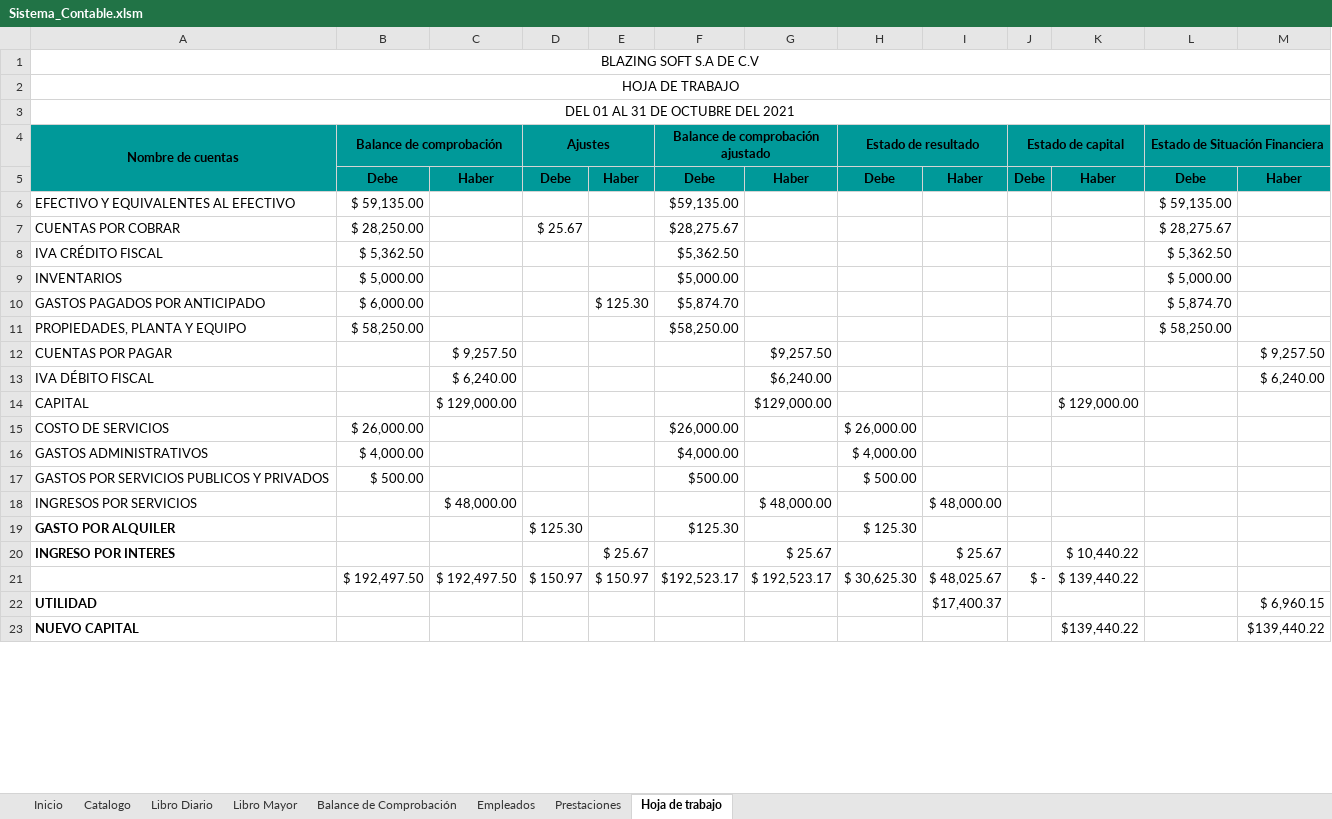
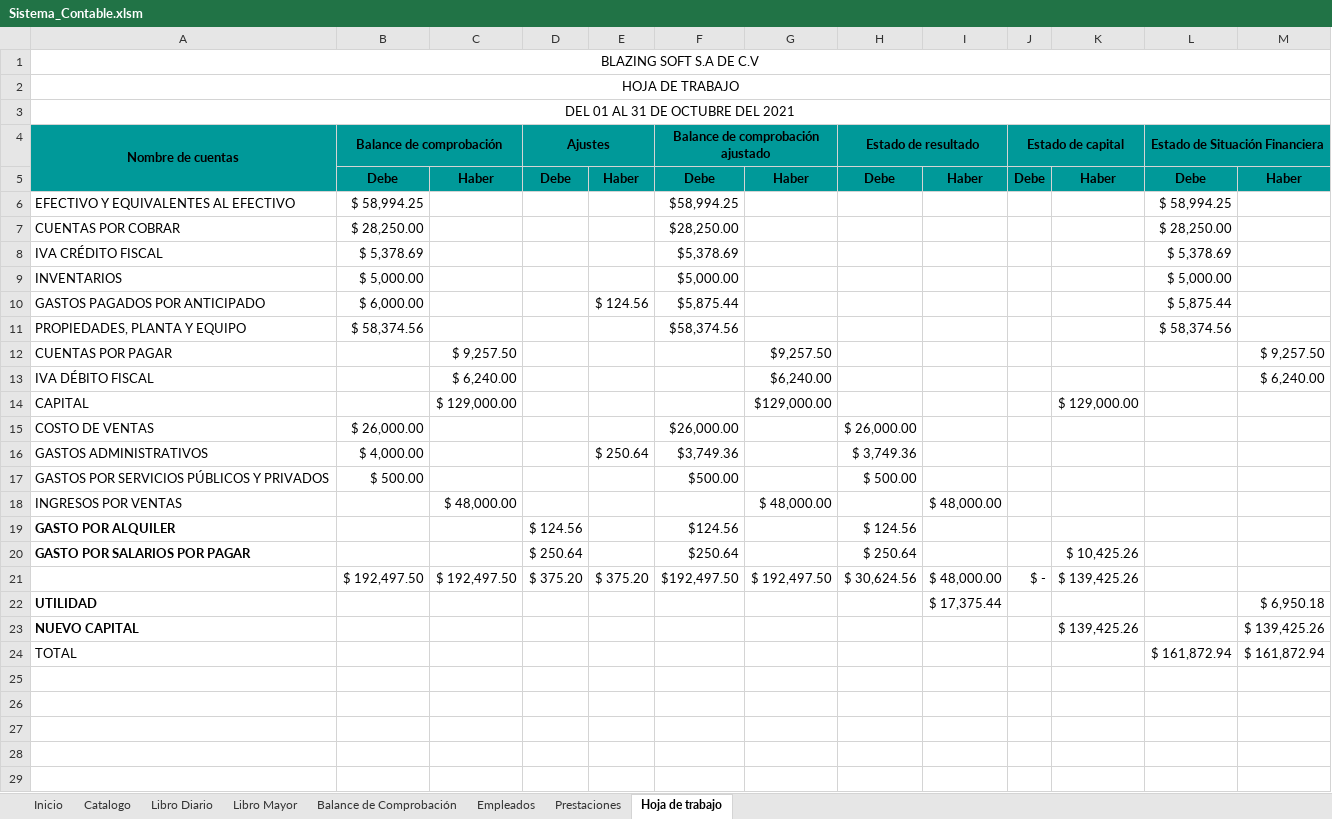
Before and after one commit to claudia17018/Sistema-Contable, an Excel workbook: Sistema_Contable.xlsm, sheet Hoja de trabajo, drawn as a sheet; only a part is shown; values as stored, in another font and other column widths than the file's, no borders; removed rows and columns are numbered as before the commit, all else as after; the diff covers the shown part only; the diff names each change by its address in the sheet, - before the commit and + after, or states it on an @@ line.

Commit message:
cambios

```diff
--- a/Sistema_Contable.xlsm (sheet Hoja de trabajo)
+++ b/Sistema_Contable.xlsm (sheet Hoja de trabajo)
-row 6: EFECTIVO Y EQUIVALENTES AL EFECTIVO | $ 59,135.00 |  |  |  | $59,135.00 |  |  |  |  |  | $ 59,135.00
+row 6: EFECTIVO Y EQUIVALENTES AL EFECTIVO | $ 58,994.25 |  |  |  | $58,994.25 |  |  |  |  |  | $ 58,994.25
-D7 (Ajustes): $ 25.67
+D7 (Ajustes): (empty)
-F7 (Balance de comprobación ajustado): $28,275.67
+F7 (Balance de comprobación ajustado): $28,250.00
-L7 (Estado de Situación Financiera): $ 28,275.67
+L7 (Estado de Situación Financiera): $ 28,250.00
-row 8: IVA CRÉDITO FISCAL | $ 5,362.50 |  |  |  | $5,362.50 |  |  |  |  |  | $ 5,362.50
+row 8: IVA CRÉDITO FISCAL | $ 5,378.69 |  |  |  | $5,378.69 |  |  |  |  |  | $ 5,378.69
-E10: $ 125.30
+E10: $ 124.56
-F10 (Balance de comprobación ajustado): $5,874.70
+F10 (Balance de comprobación ajustado): $5,875.44
-L10 (Estado de Situación Financiera): $ 5,874.70
+L10 (Estado de Situación Financiera): $ 5,875.44
-row 11: PROPIEDADES, PLANTA Y EQUIPO | $ 58,250.00 |  |  |  | $58,250.00 |  |  |  |  |  | $ 58,250.00
+row 11: PROPIEDADES, PLANTA Y EQUIPO | $ 58,374.56 |  |  |  | $58,374.56 |  |  |  |  |  | $ 58,374.56
-A15 (Nombre de cuentas): COSTO DE SERVICIOS
+A15 (Nombre de cuentas): COSTO DE VENTAS
-E16: (empty)
+E16: $ 250.64
-F16 (Balance de comprobación ajustado): $4,000.00
+F16 (Balance de comprobación ajustado): $3,749.36
-H16 (Estado de resultado): $ 4,000.00
+H16 (Estado de resultado): $ 3,749.36
-A17 (Nombre de cuentas): GASTOS POR SERVICIOS PUBLICOS Y PRIVADOS
+A17 (Nombre de cuentas): GASTOS POR SERVICIOS PÚBLICOS Y PRIVADOS
-A18 (Nombre de cuentas): INGRESOS POR SERVICIOS
+A18 (Nombre de cuentas): INGRESOS POR VENTAS
+row 19: GASTO POR ALQUILER |  |  | $ 124.56 |  | $124.56 |  | $ 124.56
+row 20: GASTO POR SALARIOS POR PAGAR |  |  | $ 250.64 |  | $250.64 |  | $ 250.64 |  |  | $ 10,425.26
+row 21:  | $ 192,497.50 | $ 192,497.50 | $ 375.20 | $ 375.20 | $192,497.50 | $ 192,497.50 | $ 30,624.56 | $ 48,000.00 | $ - | $ 139,425.26
+row 22: UTILIDAD |  |  |  |  |  |  |  | $ 17,375.44 |  |  |  | $ 6,950.18
+row 23: NUEVO CAPITAL |  |  |  |  |  |  |  |  |  | $ 139,425.26 |  | $ 139,425.26
+row 24: TOTAL |  |  |  |  |  |  |  |  |  |  | $ 161,872.94 | $ 161,872.94
-row 25: GASTO POR ALQUILER |  |  | $ 125.30 |  | $125.30 |  | $ 125.30
+row 25: (empty)
-row 26: INGRESO POR INTERES |  |  |  | $ 25.67 |  | $ 25.67 |  | $ 25.67 |  | $ 10,440.22
+row 26: (empty)
-row 27:  | $ 192,497.50 | $ 192,497.50 | $ 150.97 | $ 150.97 | $192,523.17 | $ 192,523.17 | $ 30,625.30 | $ 48,025.67 | $ - | $ 139,440.22
+row 27: (empty)
-row 28: UTILIDAD |  |  |  |  |  |  |  | $17,400.37 |  |  |  | $ 6,960.15
+row 28: (empty)
-row 29: NUEVO CAPITAL |  |  |  |  |  |  |  |  |  | $139,440.22 |  | $139,440.22
+row 29: (empty)
```
Also changed, not shown: 3 added rows and 3 edited cells elsewhere in this sheet, sheet Libro Mayor, sheet Libro Diario, sheet Balance de Comprobación, sheet Prestaciones, charts or pictures.
